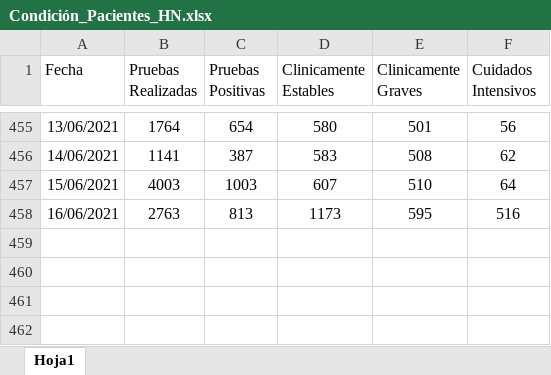
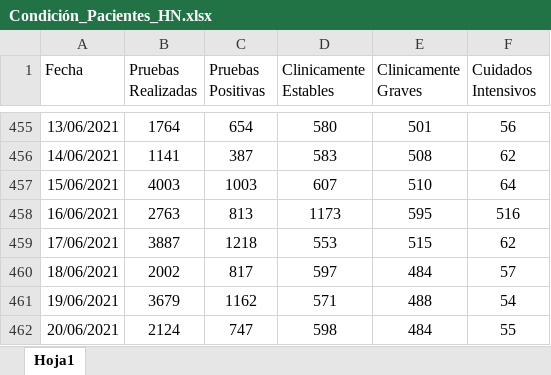
Before and after one commit to hectorflores329/github-actions_HN, an Excel workbook: datacovidhn/Condición_Pacientes_HN.xlsx, sheet Hoja1, drawn as a sheet; only a part is shown, gaps mark what is left out; values as stored, in another font and other column widths than the file's, no borders; table styles not drawn; the diff names each change by its address in the sheet, - before the commit and + after, or states it on an @@ line.

```diff
--- a/datacovidhn/Condición_Pacientes_HN.xlsx (sheet Hoja1)
+++ b/datacovidhn/Condición_Pacientes_HN.xlsx (sheet Hoja1)
+row 459: 17/06/2021 | 3887 | 1218 | 553 | 515 | 62
+row 460: 18/06/2021 | 2002 | 817 | 597 | 484 | 57
+row 461: 19/06/2021 | 3679 | 1162 | 571 | 488 | 54
+row 462: 20/06/2021 | 2124 | 747 | 598 | 484 | 55
```
Also changed, not shown: 1 other file.
